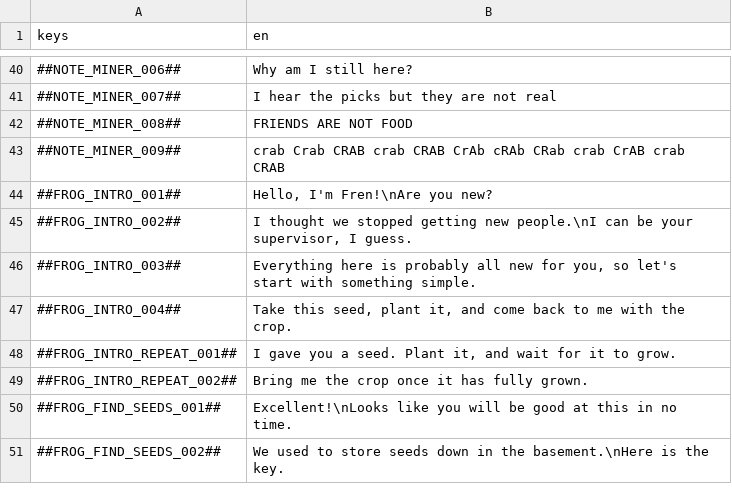
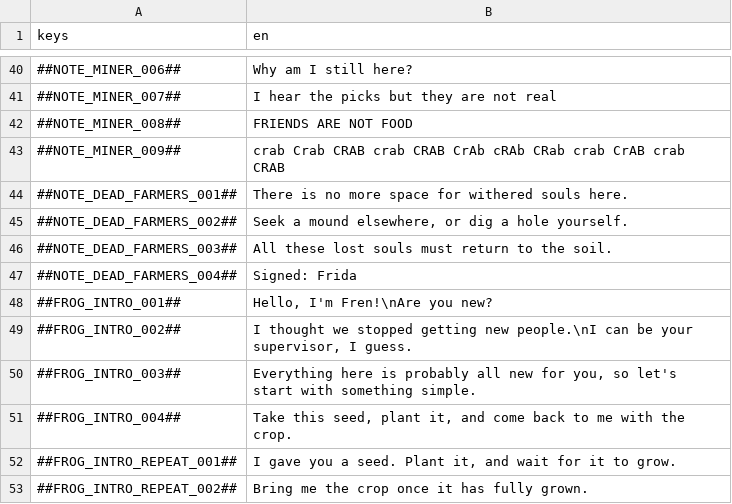
Before and after one commit to flawlesshappiness/BlueskyFarm, a CSV file: Dialogue/dialogue.csv, drawn as a sheet; only a part is shown, gaps mark what is left out; the shorter side is filled out with more unchanged rows.

Commit message:
Added note about dying farmers in forest

```diff
--- a/Dialogue/dialogue.csv
+++ b/Dialogue/dialogue.csv
@@ -43,2 +43,6 @@ keys;en
 ##NOTE_MINER_009##;crab Crab CRAB crab CRAB CrAb cRAb CRab crab CrAB crab CRAB
+##NOTE_DEAD_FARMERS_001##;There is no more space for withered souls here.
+##NOTE_DEAD_FARMERS_002##;Seek a mound elsewhere, or dig a hole yourself.
+##NOTE_DEAD_FARMERS_003##;All these lost souls must return to the soil.
+##NOTE_DEAD_FARMERS_004##;Signed: Frida
 ##FROG_INTRO_001##;Hello, I'm Fren!\nAre you new?
```
Also changed, not shown: 2 other files.
